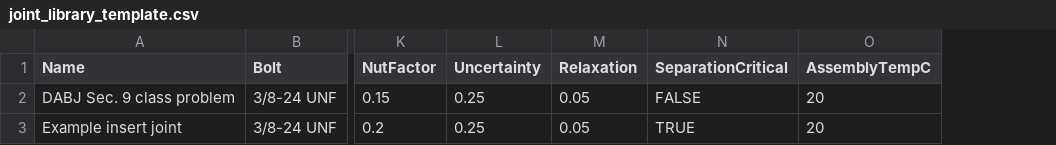
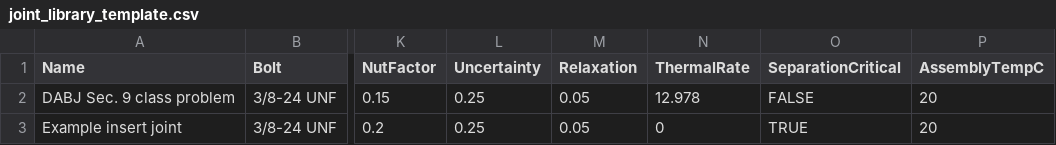
Before and after one commit to dbuddy25/fastener-matlab, a CSV file: matlab/+data/templates/joint_library_template.csv, drawn as a sheet; only a part is shown, gaps mark what is left out; the diff names each change by its address in the sheet, - before the commit and + after, or states it on an @@ line.

Commit message:
Phase 3.5c: engine.analyzeBulk (parse → resolve → analyze end-to-end); reproduces DABJ §9 per-bolt margins in bulk

```diff
--- a/matlab/+data/templates/joint_library_template.csv
+++ b/matlab/+data/templates/joint_library_template.csv
+column N (ThermalRate), rows 2-3: 12.978 | 0
```
Also changed, not shown: 8 other files.
